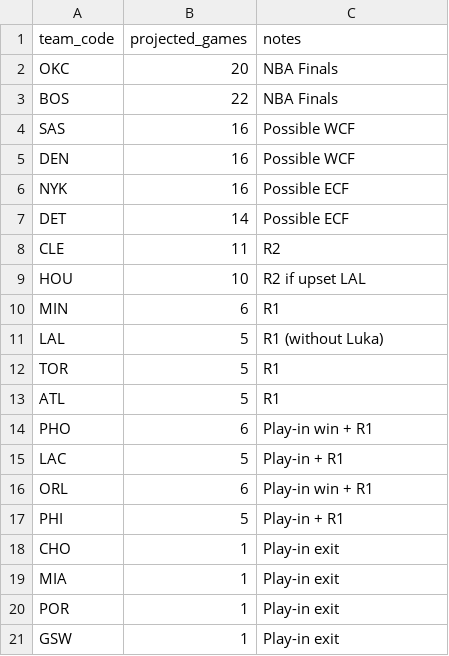
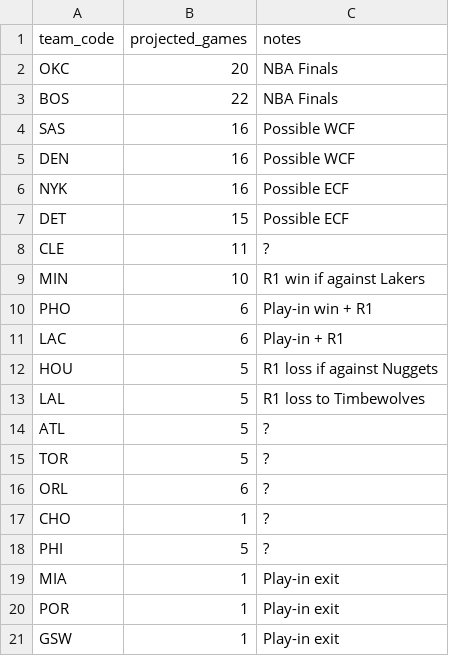
Before and after one commit to NickDubelman/nba-playoff-pool-26, a CSV file: research/nick-team-projections.csv, drawn as a sheet.

Commit message:
update team projections

```diff
--- a/research/nick-team-projections.csv
+++ b/research/nick-team-projections.csv
@@ -6,14 +6,14 @@ DEN,16,Possible WCF
 NYK,16,Possible ECF
-DET,14,Possible ECF
-CLE,11,R2
-HOU,10,R2 if upset LAL
-MIN,6,R1
-LAL,5,R1 (without Luka)
-TOR,5,R1
-ATL,5,R1
+DET,15,Possible ECF
+CLE,11,?
+MIN,10,R1 win if against Lakers
 PHO,6,Play-in win + R1
-LAC,5,Play-in + R1
-ORL,6,Play-in win + R1
-PHI,5,Play-in + R1
-CHO,1,Play-in exit
+LAC,6,Play-in + R1
+HOU,5,R1 loss if against Nuggets
+LAL,5,R1 loss to Timbewolves
+ATL,5,?
+TOR,5,?
+ORL,6,?
+CHO,1,?
+PHI,5,?
 MIA,1,Play-in exit
```
